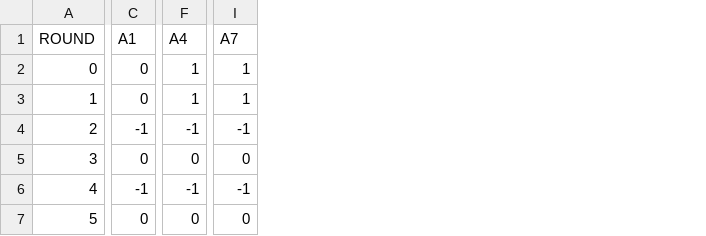
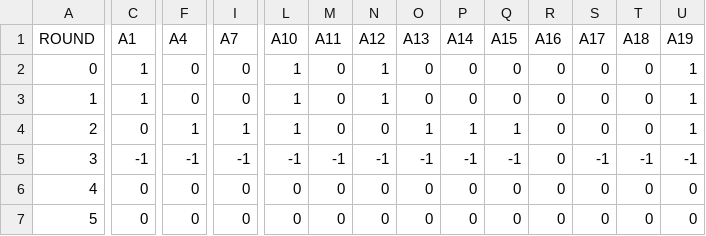
Before and after one commit to Oscarvch03/Semillero_MSCFS, a CSV file: Modelo_ElFaro/Version_2/puntajes.csv, drawn as a sheet; only a part is shown, gaps mark what is left out; removed rows and columns are numbered as before the commit, all else as after; rows hold the shown columns only; the diff covers the shown part only; the diff names each change by its address in the sheet, - before the commit and + after, or states it on an @@ line.

```diff
--- a/Modelo_ElFaro/Version_2/puntajes.csv
+++ b/Modelo_ElFaro/Version_2/puntajes.csv
+column L (A10), rows 2-5: 1 | 1 | 1 | -1; row 7: 0
+column M (A11), rows 2-5: 0 | 0 | 0 | -1; row 7: 0
+column N (A12), rows 2-5: 1 | 1 | 0 | -1; row 7: 0
+column O (A13), rows 2-5: 0 | 0 | 1 | -1; row 7: 0
+column P (A14), rows 2-5: 0 | 0 | 1 | -1; row 7: 0
+column Q (A15), rows 2-5: 0 | 0 | 1 | -1; row 7: 0
+column R (A16), rows 2-5: all 0; row 7: 0
+column S (A17), rows 2-5: 0 | 0 | 0 | -1; row 7: 0
+column T (A18), rows 2-5: 0 | 0 | 0 | -1; row 7: 0
+column U (A19), rows 2-5: 1 | 1 | 1 | -1; row 7: 0
-C2:C3 (A1): 0
+C2:C3 (A1): 1
-F2:F3 (A4): 1
+F2:F3 (A4): 0
-I2:I3 (A7): 1
+I2:I3 (A7): 0
-C4 (A1): -1
+C4 (A1): 0
-F4 (A4): -1
+F4 (A4): 1
-I4 (A7): -1
+I4 (A7): 1
-row 5: 3 | 0 | 0 | 0
-A5 (ROUND): 4
+A5 (ROUND): 3
+row 6: 4 | 0 | 0 | 0 | 0 | 0 | 0 | 0 | 0 | 0 | 0 | 0 | 0 | 0
```
Also changed, not shown: 38 edited cells elsewhere in this file, Modelo_ElFaro/Version_2/estrategias.csv, Modelo_ElFaro/Version_2/politicas.csv, 4 other files.
